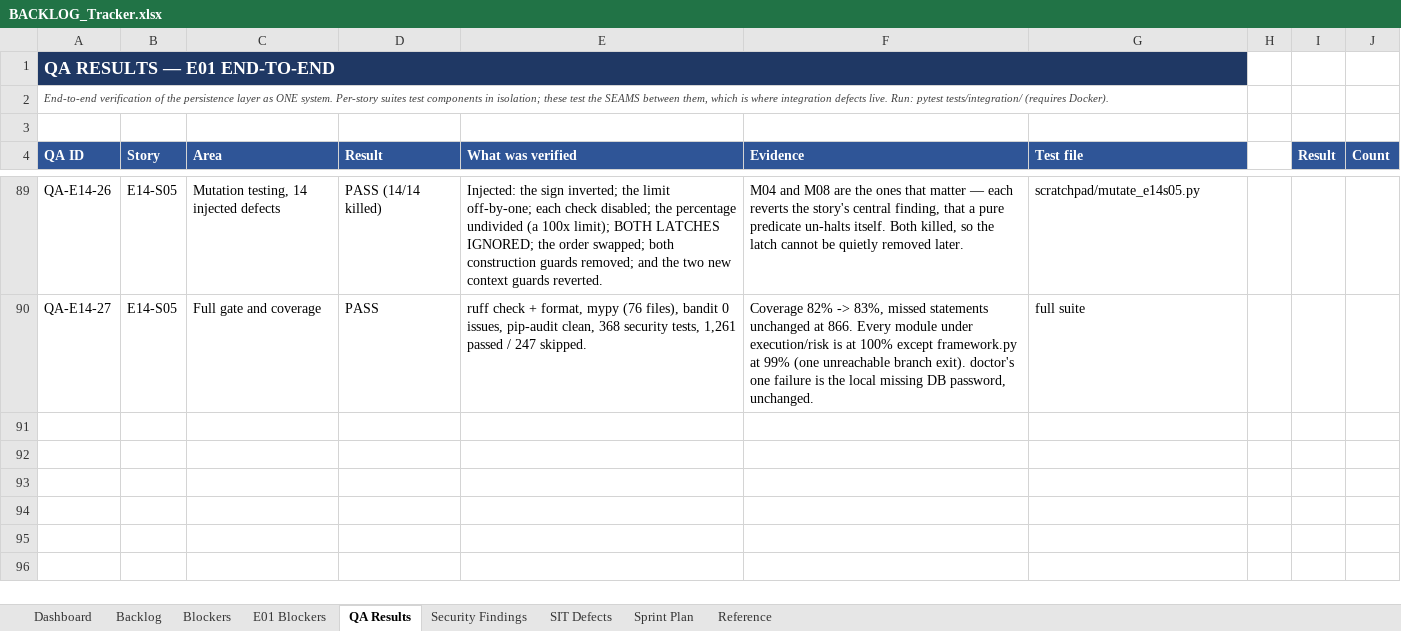
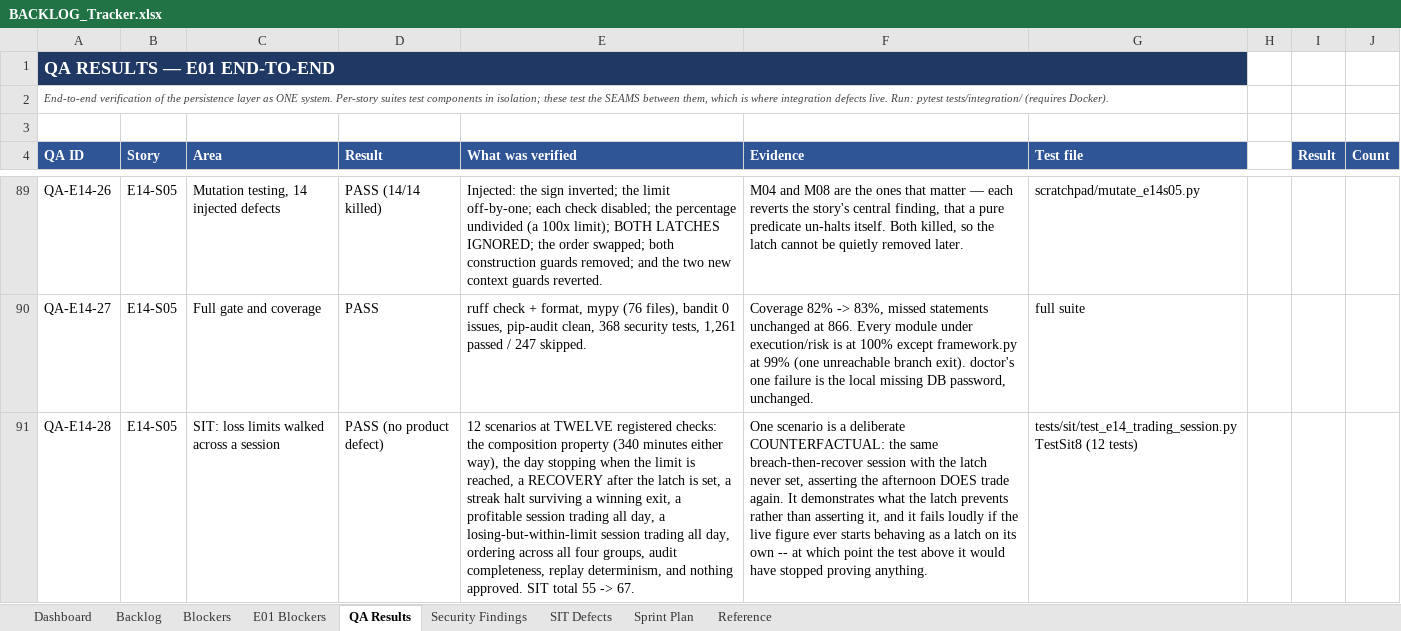
Before and after one commit to Gopisam1126/Algo-Trading-System, an Excel workbook: Documents/BACKLOG_Tracker.xlsx, sheet QA Results, drawn as a sheet; only a part is shown, gaps mark what is left out; values as stored, in another font and other column widths than the file's, no borders; charts and pictures not drawn; the diff names each change by its address in the sheet, - before the commit and + after, or states it on an @@ line.

```diff
--- a/Documents/BACKLOG_Tracker.xlsx (sheet QA Results)
+++ b/Documents/BACKLOG_Tracker.xlsx (sheet QA Results)
+row 91: QA-E14-28 | E14-S05 | SIT: loss limits walked across a session | PASS (no product defect) | 12 scenarios at TWELVE registered checks: the composition property (340 minutes either way), the day stopping when the limit is reached, a RECOVERY after the latch is set, a streak halt surviving a winning exit, a profitable session trading all day, a losing-but-within-limit session trading all day, ordering across all four groups, audit completeness, replay determinism, and nothing approved. SIT total 55 -> 67. | One scenario is a deliberate COUNTERFACTUAL: the same breach-then-recover session with the latch never set, asserting the afternoon DOES trade again. It demonstrates what the latch prevents rather than asserting it, and it fails loudly if the live figure ever starts behaving as a latch on its own -- at which point the test above it would have stopped proving anything. | tests/sit/test_e14_trading_session.py TestSit8 (12 tests)
```
Also changed, not shown: 1 other file.
